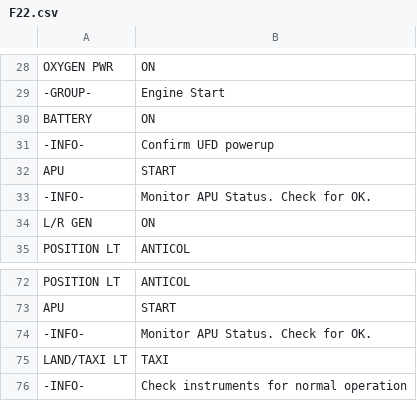
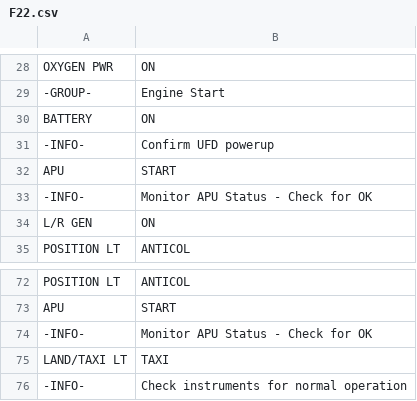
Before and after one commit to norrisng/checkli.st, a CSV file: lists/F22.csv, drawn as a sheet; only a part is shown, gaps mark what is left out.

Commit message:
Update F22 Checklist

```diff
--- a/lists/F22.csv
+++ b/lists/F22.csv
@@ -32,3 +32,3 @@ BATTERY,ON
 APU,START
--INFO-,Monitor APU Status. Check for OK.
+-INFO-,Monitor APU Status - Check for OK
 L/R GEN,ON
@@ -73,3 +73,3 @@ POSITION LT,ANTICOL
 APU,START
--INFO-,Monitor APU Status. Check for OK.
+-INFO-,Monitor APU Status - Check for OK
 LAND/TAXI LT,TAXI
```
